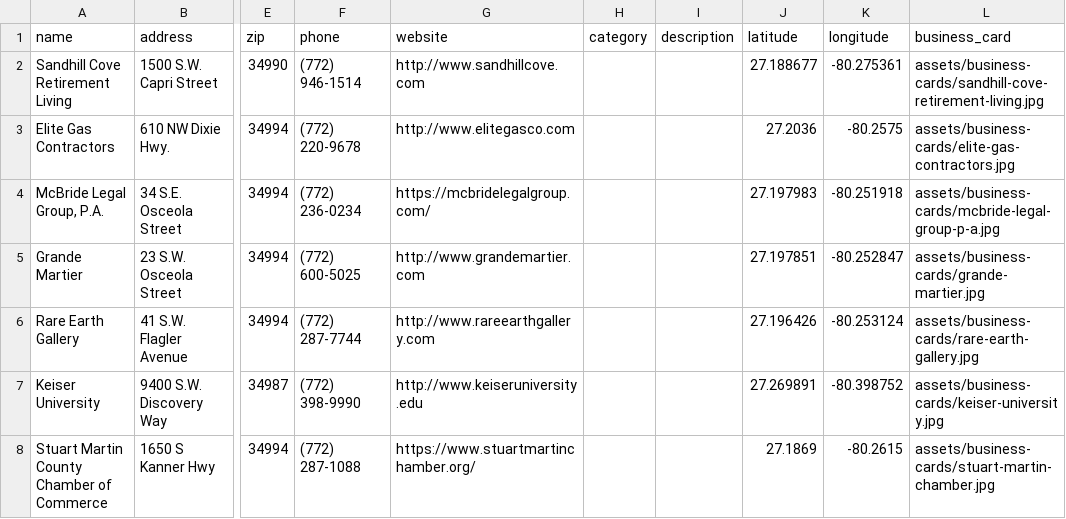
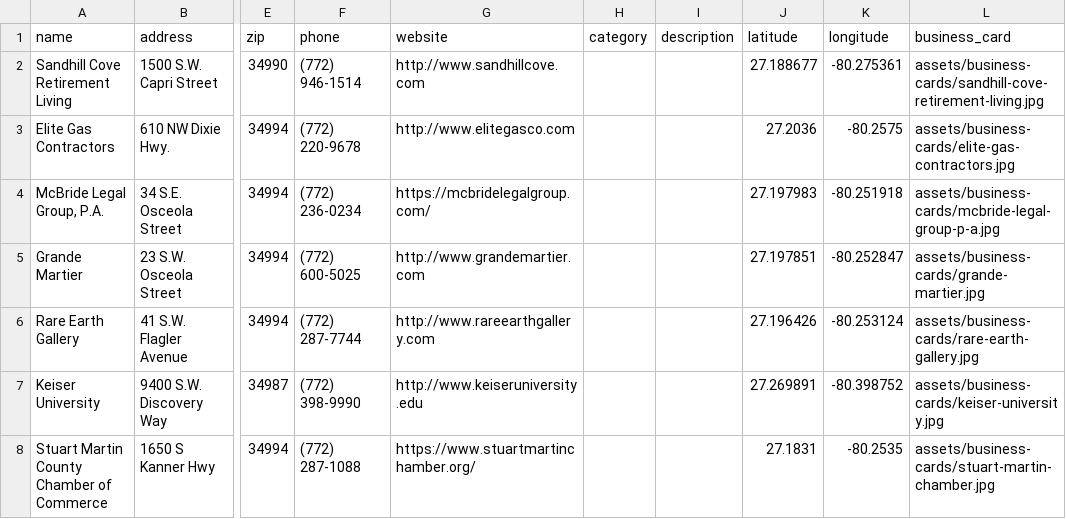
Before and after one commit to rdolphin10/stuartmartinchamber.dolphmap.com, a CSV file: data/advertisers.csv, drawn as a sheet; only a part is shown, gaps mark what is left out; the diff names each change by its address in the sheet, - before the commit and + after, or states it on an @@ line.

```diff
--- a/data/advertisers.csv
+++ b/data/advertisers.csv
-J8 (latitude): 27.1869
+J8 (latitude): 27.1831
-K8 (longitude): -80.2615
+K8 (longitude): -80.2535
```
Also changed, not shown: 4 other files.
